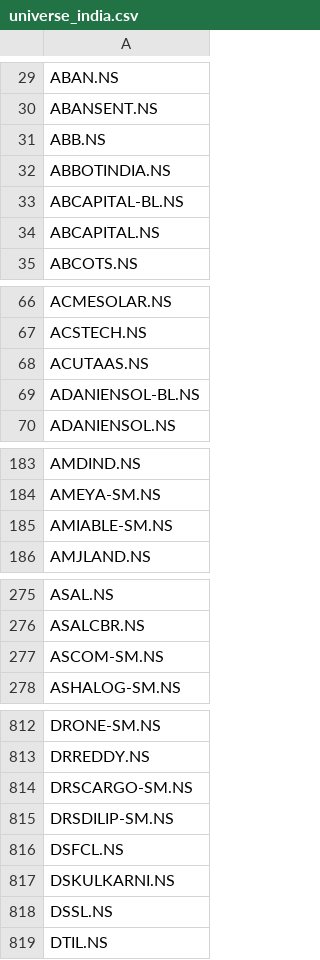
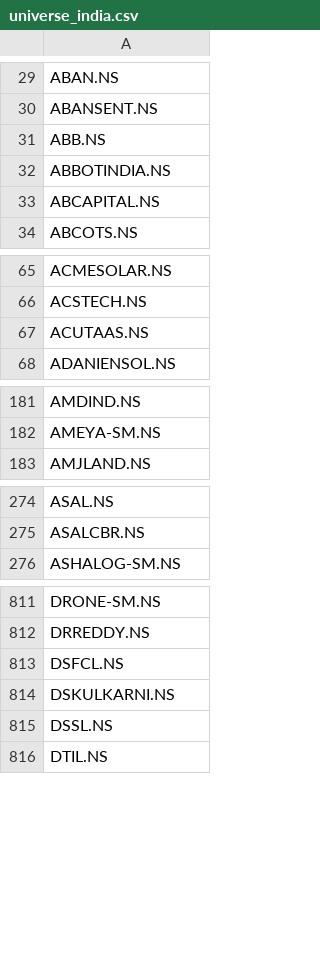
Before and after one commit to som-soni/trading, a CSV file: data/universe_india.csv, drawn as a sheet; only a part is shown, gaps mark what is left out; removed rows and columns are numbered as before the commit, all else as after; the diff covers the shown part only; the diff names each change by its address in the sheet, - before the commit and + after, or states it on an @@ line.

```diff
--- a/data/universe_india.csv
+++ b/data/universe_india.csv
-row 33: ABCAPITAL-BL.NS
-row 69: ADANIENSOL-BL.NS
-row 185: AMIABLE-SM.NS
-row 277: ASCOM-SM.NS
-row 814: DRSCARGO-SM.NS
-row 815: DRSDILIP-SM.NS
```
Also changed, not shown: 38 added rows and 25 removed rows elsewhere in this file, data/earnings_cache_india.csv, data/earnings_cache_us.csv, 14 other files.
